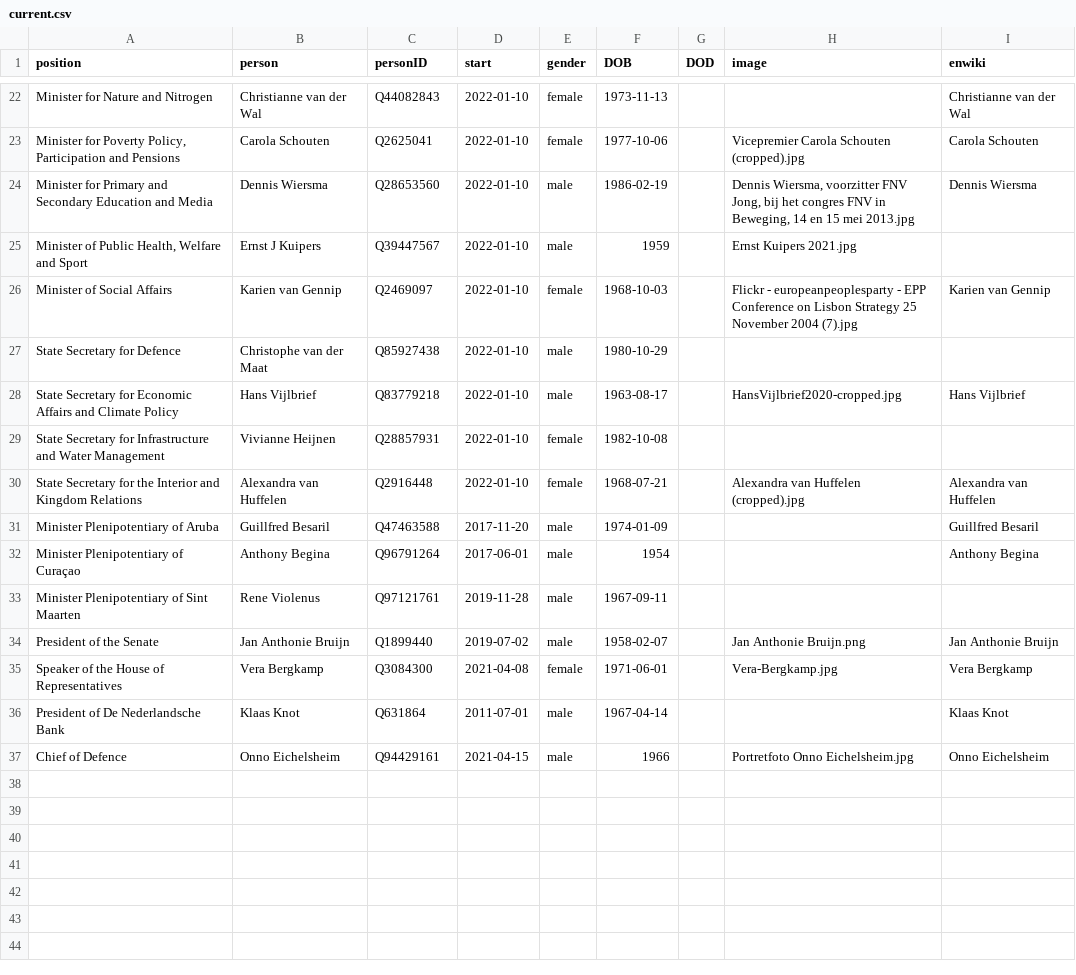
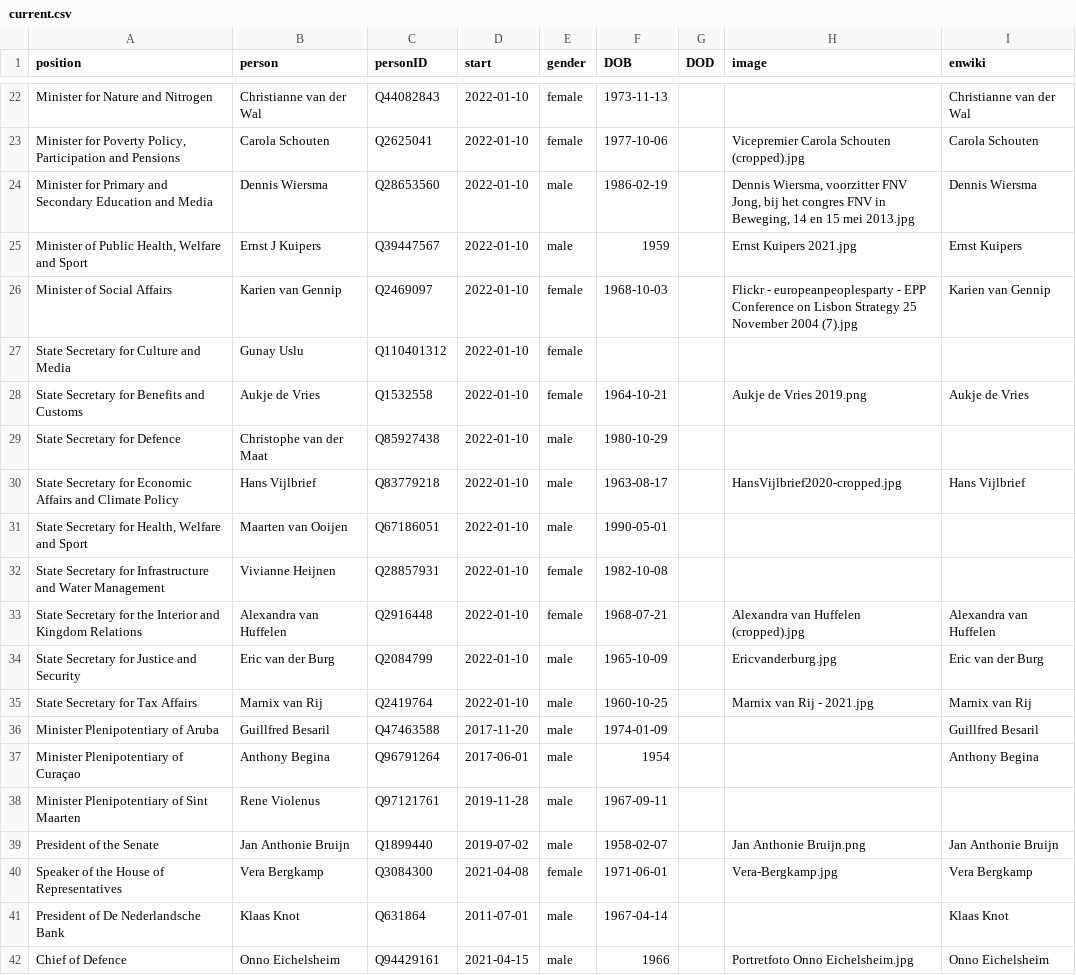
Before and after one commit to every-politician-scrapers/netherlands-cabinet, a CSV file: html/current.csv, drawn as a sheet; only a part is shown, gaps mark what is left out.

```diff
--- a/html/current.csv
+++ b/html/current.csv
@@ -24,8 +24,13 @@ Minister for Nature and Nitrogen,Christianne van der Wal,Q44082843,2022-01-10,fe
 Minister for Primary and Secondary Education and Media,Dennis Wiersma,Q28653560,2022-01-10,male,1986-02-19,,"Dennis Wiersma, voorzitter FNV Jong, bij het congres FNV in Beweging, 14 en 15 mei 2013.jpg",Dennis Wiersma
-"Minister of Public Health, Welfare and Sport",Ernst J Kuipers,Q39447567,2022-01-10,male,1959,,Ernst Kuipers 2021.jpg,
+"Minister of Public Health, Welfare and Sport",Ernst J Kuipers,Q39447567,2022-01-10,male,1959,,Ernst Kuipers 2021.jpg,Ernst Kuipers
 Minister of Social Affairs,Karien van Gennip,Q2469097,2022-01-10,female,1968-10-03,,Flickr - europeanpeoplesparty - EPP Conference on Lisbon Strategy 25 November 2004 (7).jpg,Karien van Gennip
+State Secretary for Culture and Media,Gunay Uslu,Q110401312,2022-01-10,female,,,,
+State Secretary for Benefits and Customs,Aukje de Vries,Q1532558,2022-01-10,female,1964-10-21,,Aukje de Vries 2019.png,Aukje de Vries
 State Secretary for Defence,Christophe van der Maat,Q85927438,2022-01-10,male,1980-10-29,,,
 State Secretary for Economic Affairs and Climate Policy,Hans Vijlbrief,Q83779218,2022-01-10,male,1963-08-17,,HansVijlbrief2020-cropped.jpg,Hans Vijlbrief
+"State Secretary for Health, Welfare and Sport",Maarten van Ooijen,Q67186051,2022-01-10,male,1990-05-01,,,
 State Secretary for Infrastructure and Water Management,Vivianne Heijnen,Q28857931,2022-01-10,female,1982-10-08,,,
 State Secretary for the Interior and Kingdom Relations,Alexandra van Huffelen,Q2916448,2022-01-10,female,1968-07-21,,Alexandra van Huffelen (cropped).jpg,Alexandra van Huffelen
+State Secretary for Justice and Security,Eric van der Burg,Q2084799,2022-01-10,male,1965-10-09,,Ericvanderburg.jpg,Eric van der Burg
+State Secretary for Tax Affairs,Marnix van Rij,Q2419764,2022-01-10,male,1960-10-25,,Marnix van Rij - 2021.jpg,Marnix van Rij
 Minister Plenipotentiary of Aruba,Guillfred Besaril,Q47463588,2017-11-20,male,1974-01-09,,,Guillfred Besaril
```
Also changed, not shown: html/holders21.csv, html/legislators.csv, 2 other files.
